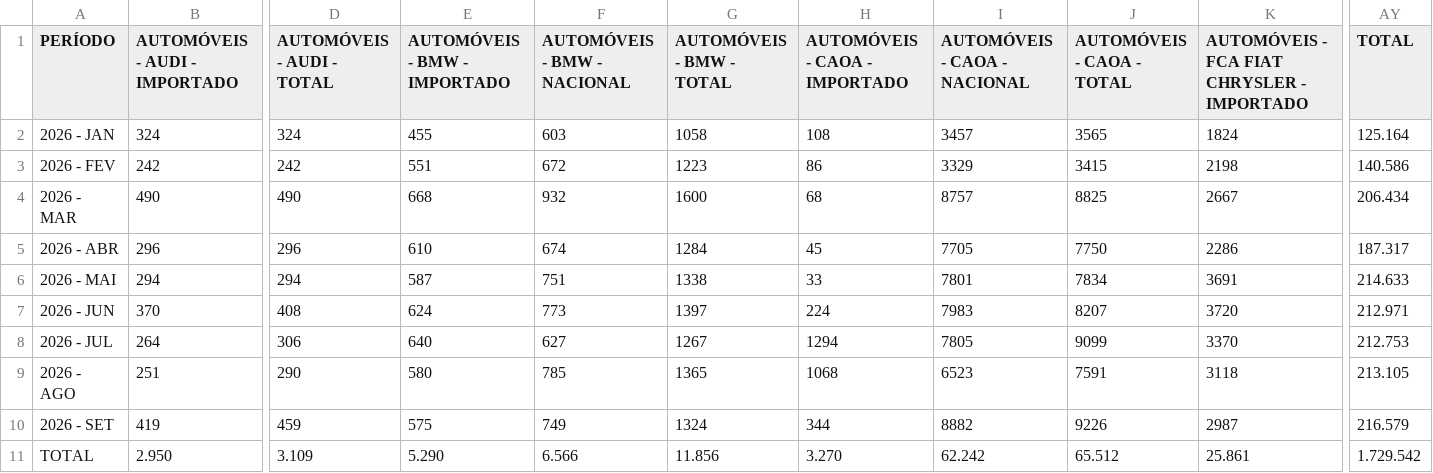
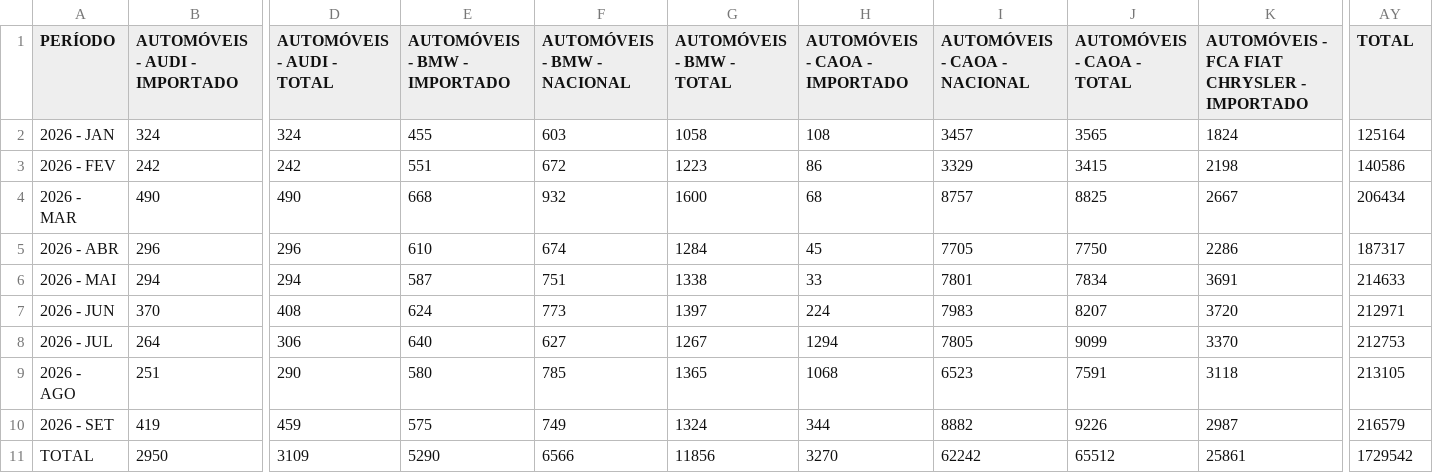
Before and after one commit to davizokaaaa/DaviWithClaude, a CSV file: anfavea-autoveiculos/data/csv/emplacamento__automoveis__procedencia_empresa.csv, drawn as a sheet; only a part is shown, gaps mark what is left out; the diff covers the shown part only; the diff names each change by its address in the sheet, - before the commit and + after, or states it on an @@ line.

```diff
--- a/anfavea-autoveiculos/data/csv/emplacamento__automoveis__procedencia_empresa.csv
+++ b/anfavea-autoveiculos/data/csv/emplacamento__automoveis__procedencia_empresa.csv
-AY2 (TOTAL): 125.164
+AY2 (TOTAL): 125164
-AY3 (TOTAL): 140.586
+AY3 (TOTAL): 140586
-AY4 (TOTAL): 206.434
+AY4 (TOTAL): 206434
-AY5 (TOTAL): 187.317
+AY5 (TOTAL): 187317
-AY6 (TOTAL): 214.633
+AY6 (TOTAL): 214633
-AY7 (TOTAL): 212.971
+AY7 (TOTAL): 212971
-AY8 (TOTAL): 212.753
+AY8 (TOTAL): 212753
-AY9 (TOTAL): 213.105
+AY9 (TOTAL): 213105
-AY10 (TOTAL): 216.579
+AY10 (TOTAL): 216579
-B11 (AUTOMÓVEIS - AUDI - IMPORTADO): 2.950
+B11 (AUTOMÓVEIS - AUDI - IMPORTADO): 2950
-D11 (AUTOMÓVEIS - AUDI - TOTAL): 3.109
+D11 (AUTOMÓVEIS - AUDI - TOTAL): 3109
-E11 (AUTOMÓVEIS - BMW - IMPORTADO): 5.290
+E11 (AUTOMÓVEIS - BMW - IMPORTADO): 5290
-F11 (AUTOMÓVEIS - BMW - NACIONAL): 6.566
+F11 (AUTOMÓVEIS - BMW - NACIONAL): 6566
-G11 (AUTOMÓVEIS - BMW - TOTAL): 11.856
+G11 (AUTOMÓVEIS - BMW - TOTAL): 11856
-H11 (AUTOMÓVEIS - CAOA - IMPORTADO): 3.270
+H11 (AUTOMÓVEIS - CAOA - IMPORTADO): 3270
-I11 (AUTOMÓVEIS - CAOA - NACIONAL): 62.242
+I11 (AUTOMÓVEIS - CAOA - NACIONAL): 62242
-J11 (AUTOMÓVEIS - CAOA - TOTAL): 65.512
+J11 (AUTOMÓVEIS - CAOA - TOTAL): 65512
-K11: 25.861
+K11: 25861
-AY11 (TOTAL): 1.729.542
+AY11 (TOTAL): 1729542
```
Also changed, not shown: 34 edited cells elsewhere in this file, anfavea-autoveiculos/data/csv/emplacamento__automoveis__combustivel.csv, anfavea-autoveiculos/data/csv/emplacamento__automoveis__procedencia_empresa_marca.csv, 24 other files.
